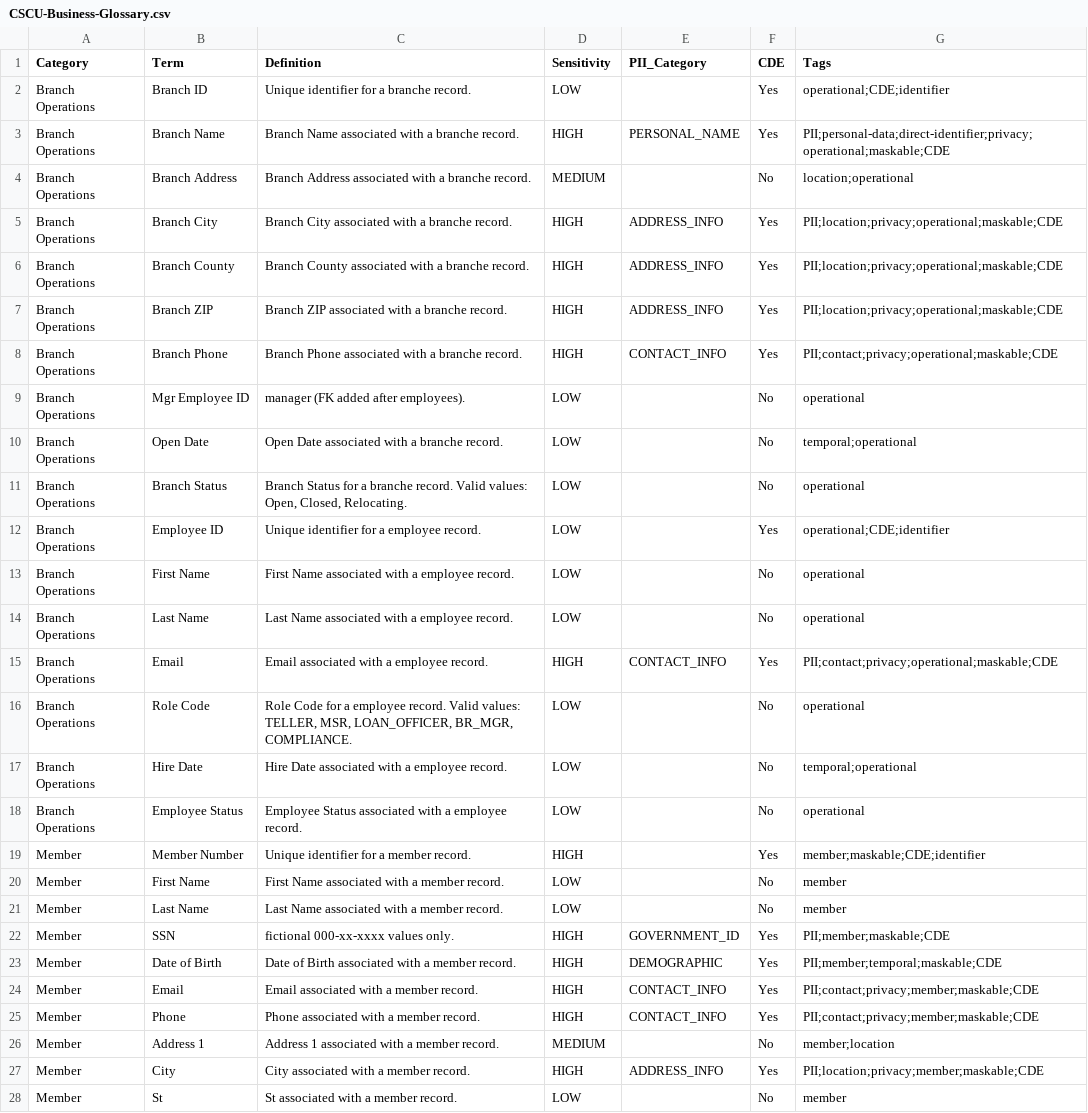
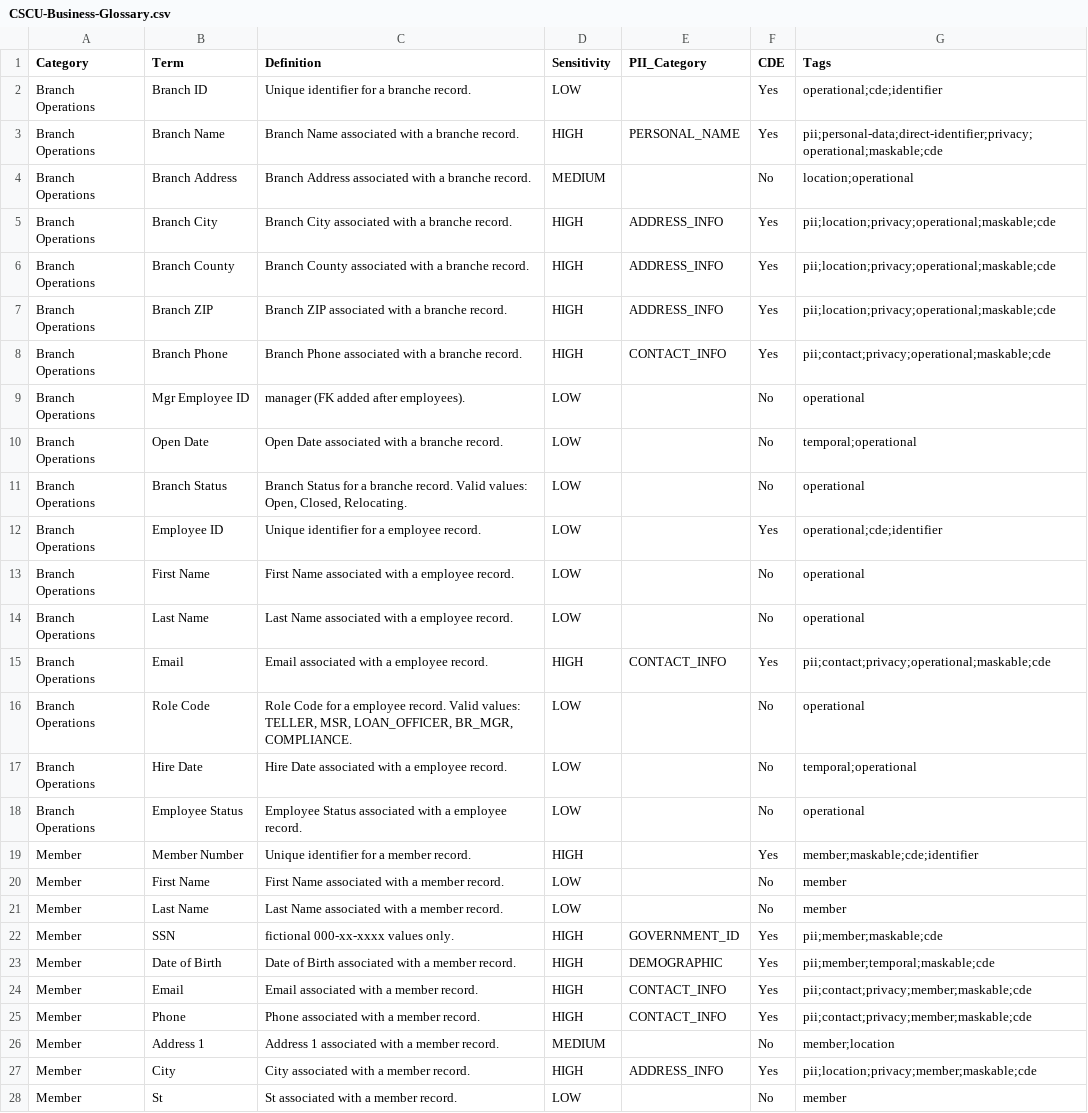
Before and after one commit to jporeilly/PDC-Glossary-Generator, a CSV file: courseware/CSCU/Workshop-05-Data-Identification/assets/CSCU-Business-Glossary.csv, drawn as a sheet; only a part is shown; the diff covers the shown part only.

```diff
--- a/courseware/CSCU/Workshop-05-Data-Identification/assets/CSCU-Business-Glossary.csv
+++ b/courseware/CSCU/Workshop-05-Data-Identification/assets/CSCU-Business-Glossary.csv
@@ -1,9 +1,9 @@
 Category,Term,Definition,Sensitivity,PII_Category,CDE,Tags
-Branch Operations,Branch ID,Unique identifier for a branche record.,LOW,,Yes,operational;CDE;identifier
-Branch Operations,Branch Name,Branch Name associated with a branche record.,HIGH,PERSONAL_NAME,Yes,PII;personal-data;direct-identifier;privacy;operational;maskable;CDE
+Branch Operations,Branch ID,Unique identifier for a branche record.,LOW,,Yes,operational;cde;identifier
+Branch Operations,Branch Name,Branch Name associated with a branche record.,HIGH,PERSONAL_NAME,Yes,pii;personal-data;direct-identifier;privacy;operational;maskable;cde
 Branch Operations,Branch Address,Branch Address associated with a branche record.,MEDIUM,,No,location;operational
-Branch Operations,Branch City,Branch City associated with a branche record.,HIGH,ADDRESS_INFO,Yes,PII;location;privacy;operational;maskable;CDE
-Branch Operations,Branch County,Branch County associated with a branche record.,HIGH,ADDRESS_INFO,Yes,PII;location;privacy;operational;maskable;CDE
-Branch Operations,Branch ZIP,Branch ZIP associated with a branche record.,HIGH,ADDRESS_INFO,Yes,PII;location;privacy;operational;maskable;CDE
-Branch Operations,Branch Phone,Branch Phone associated with a branche record.,HIGH,CONTACT_INFO,Yes,PII;contact;privacy;operational;maskable;CDE
+Branch Operations,Branch City,Branch City associated with a branche record.,HIGH,ADDRESS_INFO,Yes,pii;location;privacy;operational;maskable;cde
+Branch Operations,Branch County,Branch County associated with a branche record.,HIGH,ADDRESS_INFO,Yes,pii;location;privacy;operational;maskable;cde
+Branch Operations,Branch ZIP,Branch ZIP associated with a branche record.,HIGH,ADDRESS_INFO,Yes,pii;location;privacy;operational;maskable;cde
+Branch Operations,Branch Phone,Branch Phone associated with a branche record.,HIGH,CONTACT_INFO,Yes,pii;contact;privacy;operational;maskable;cde
 Branch Operations,Mgr Employee ID,manager (FK added after employees).,LOW,,No,operational
@@ -11,6 +11,6 @@ Branch Operations,Open Date,Open Date associated with a branche record.,LOW,,No,
 Branch Operations,Branch Status,"Branch Status for a branche record. Valid values: Open, Closed, Relocating.",LOW,,No,operational
-Branch Operations,Employee ID,Unique identifier for a employee record.,LOW,,Yes,operational;CDE;identifier
+Branch Operations,Employee ID,Unique identifier for a employee record.,LOW,,Yes,operational;cde;identifier
 Branch Operations,First Name,First Name associated with a employee record.,LOW,,No,operational
 Branch Operations,Last Name,Last Name associated with a employee record.,LOW,,No,operational
-Branch Operations,Email,Email associated with a employee record.,HIGH,CONTACT_INFO,Yes,PII;contact;privacy;operational;maskable;CDE
+Branch Operations,Email,Email associated with a employee record.,HIGH,CONTACT_INFO,Yes,pii;contact;privacy;operational;maskable;cde
 Branch Operations,Role Code,"Role Code for a employee record. Valid values: TELLER, MSR, LOAN_OFFICER, BR_MGR, COMPLIANCE.",LOW,,No,operational
@@ -18,11 +18,11 @@ Branch Operations,Hire Date,Hire Date associated with a employee record.,LOW,,No
 Branch Operations,Employee Status,Employee Status associated with a employee record.,LOW,,No,operational
-Member,Member Number,Unique identifier for a member record.,HIGH,,Yes,member;maskable;CDE;identifier
+Member,Member Number,Unique identifier for a member record.,HIGH,,Yes,member;maskable;cde;identifier
 Member,First Name,First Name associated with a member record.,LOW,,No,member
 Member,Last Name,Last Name associated with a member record.,LOW,,No,member
-Member,SSN,fictional 000-xx-xxxx values only.,HIGH,GOVERNMENT_ID,Yes,PII;member;maskable;CDE
-Member,Date of Birth,Date of Birth associated with a member record.,HIGH,DEMOGRAPHIC,Yes,PII;member;temporal;maskable;CDE
-Member,Email,Email associated with a member record.,HIGH,CONTACT_INFO,Yes,PII;contact;privacy;member;maskable;CDE
-Member,Phone,Phone associated with a member record.,HIGH,CONTACT_INFO,Yes,PII;contact;privacy;member;maskable;CDE
+Member,SSN,fictional 000-xx-xxxx values only.,HIGH,GOVERNMENT_ID,Yes,pii;member;maskable;cde
+Member,Date of Birth,Date of Birth associated with a member record.,HIGH,DEMOGRAPHIC,Yes,pii;member;temporal;maskable;cde
+Member,Email,Email associated with a member record.,HIGH,CONTACT_INFO,Yes,pii;contact;privacy;member;maskable;cde
+Member,Phone,Phone associated with a member record.,HIGH,CONTACT_INFO,Yes,pii;contact;privacy;member;maskable;cde
 Member,Address 1,Address 1 associated with a member record.,MEDIUM,,No,member;location
-Member,City,City associated with a member record.,HIGH,ADDRESS_INFO,Yes,PII;location;privacy;member;maskable;CDE
+Member,City,City associated with a member record.,HIGH,ADDRESS_INFO,Yes,pii;location;privacy;member;maskable;cde
 Member,St,St associated with a member record.,LOW,,No,member
```
Also changed, not shown: 24 edited cells elsewhere in this file, courseware/HEALTH/Workshop-05-Data-Identification/assets/LHP-Business-Glossary.csv, courseware/MFG/Workshop-05-Data-Identification/assets/CPC-Business-Glossary.csv, 50 other files.
